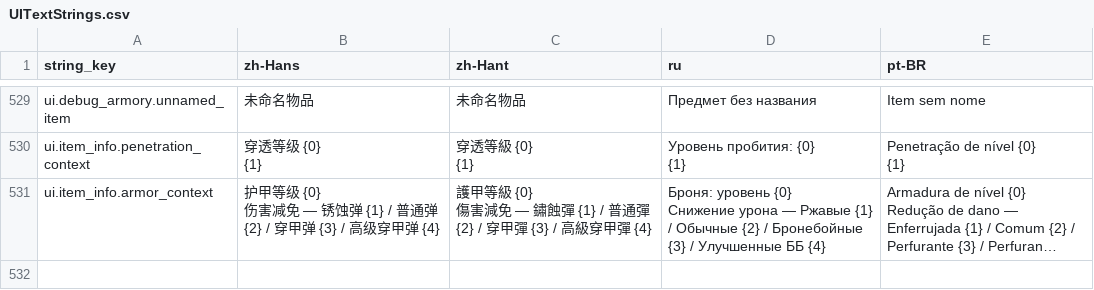
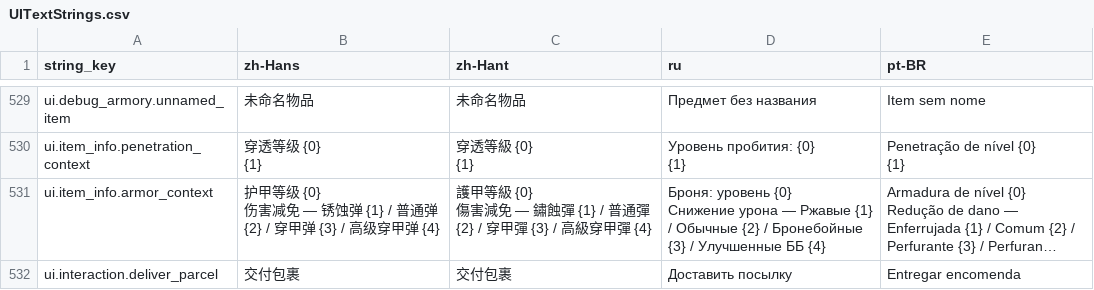
Before and after one commit to octopus7/extraction_shooter, a CSV file: TunaSweeper/Content/Data/Translations/UITextStrings.csv, drawn as a sheet; only a part is shown, gaps mark what is left out; long unchanged cells end in …; the diff names each change by its address in the sheet, - before the commit and + after, or states it on an @@ line.

Commit message:
feat(quests): complete deliveries at configured destinations

```diff
--- a/TunaSweeper/Content/Data/Translations/UITextStrings.csv
+++ b/TunaSweeper/Content/Data/Translations/UITextStrings.csv
+row 532: ui.interaction.deliver_parcel | 交付包裹 | 交付包裹 | Доставить посылку | Entregar encomenda
```
Also changed, not shown: TunaSweeper/Content/Data/UITextStrings.csv, 11 other files.
